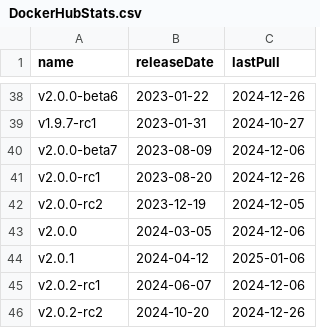
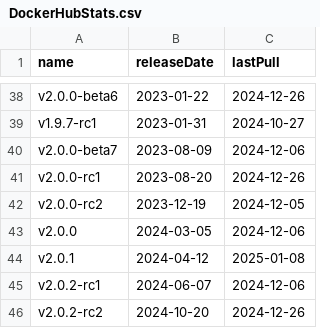
Before and after one commit to burmilla/os-stats, a CSV file: DockerHubStats.csv, drawn as a sheet; only a part is shown, gaps mark what is left out.

```diff
--- a/DockerHubStats.csv
+++ b/DockerHubStats.csv
@@ -43,3 +43,3 @@
 "v2.0.0","2024-03-05","2024-12-06"
-"v2.0.1","2024-04-12","2025-01-06"
+"v2.0.1","2024-04-12","2025-01-08"
 "v2.0.2-rc1","2024-06-07","2024-12-06"
```
Also changed, not shown: GitHubStats.csv, RancherOS_DockerHubStats.csv, 3 other files.
